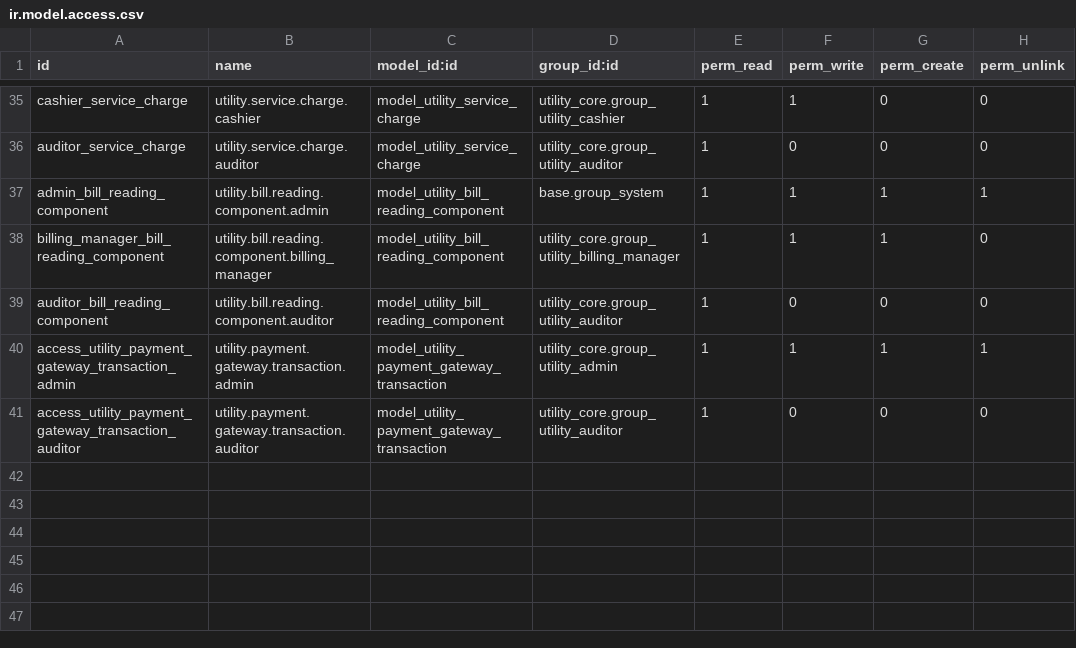
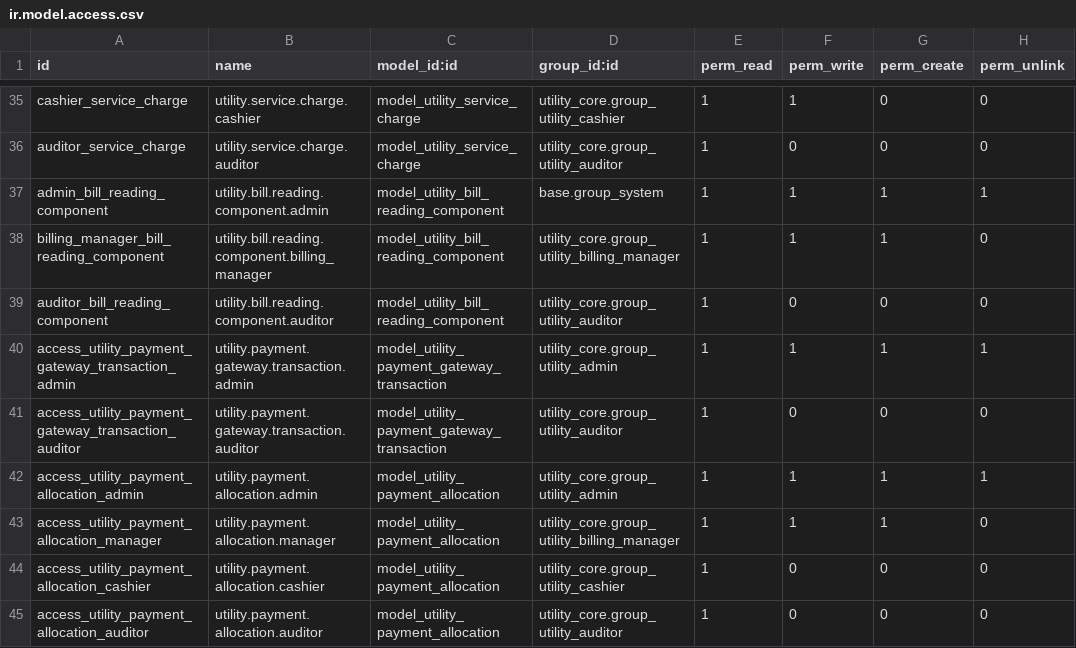
Before and after one commit to Mersaal8484/Billing, a CSV file: utility_billing/security/ir.model.access.csv, drawn as a sheet; only a part is shown, gaps mark what is left out; the diff names each change by its address in the sheet, - before the commit and + after, or states it on an @@ line.

Commit message:
dev ++ ----------- ABBA 6 payment

```diff
--- a/utility_billing/security/ir.model.access.csv
+++ b/utility_billing/security/ir.model.access.csv
+row 42: access_utility_payment_allocation_admin | utility.payment.allocation.admin | model_utility_payment_allocation | utility_core.group_utility_admin | 1 | 1 | 1 | 1
+row 43: access_utility_payment_allocation_manager | utility.payment.allocation.manager | model_utility_payment_allocation | utility_core.group_utility_billing_manager | 1 | 1 | 1 | 0
+row 44: access_utility_payment_allocation_cashier | utility.payment.allocation.cashier | model_utility_payment_allocation | utility_core.group_utility_cashier | 1 | 0 | 0 | 0
+row 45: access_utility_payment_allocation_auditor | utility.payment.allocation.auditor | model_utility_payment_allocation | utility_core.group_utility_auditor | 1 | 0 | 0 | 0
```
Also changed, not shown: 13 other files.
